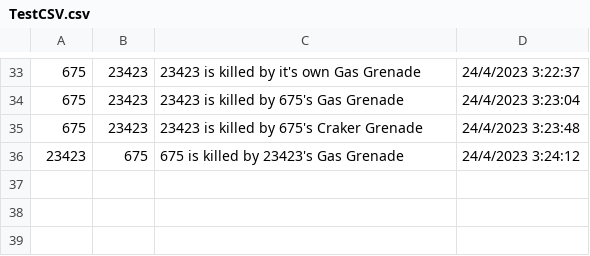
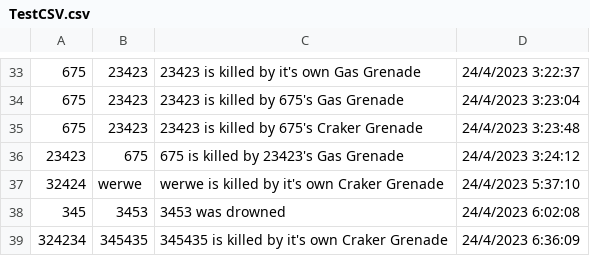
Before and after one commit to Shonosuge-Jacky/COMP3329, a CSV file: Assets/Resources/TestCSV.csv, drawn as a sheet; only a part is shown, gaps mark what is left out; the diff names each change by its address in the sheet, - before the commit and + after, or states it on an @@ line.

```diff
--- a/Assets/Resources/TestCSV.csv
+++ b/Assets/Resources/TestCSV.csv
+row 37: 32424 | werwe | werwe is killed by it's own Craker Grenade | 24/4/2023 5:37:10
+row 38: 345 | 3453 | 3453 was drowned | 24/4/2023 6:02:08
+row 39: 324234 | 345435 | 345435 is killed by it's own Craker Grenade | 24/4/2023 6:36:09
```
Also changed, not shown: 7 other files.
